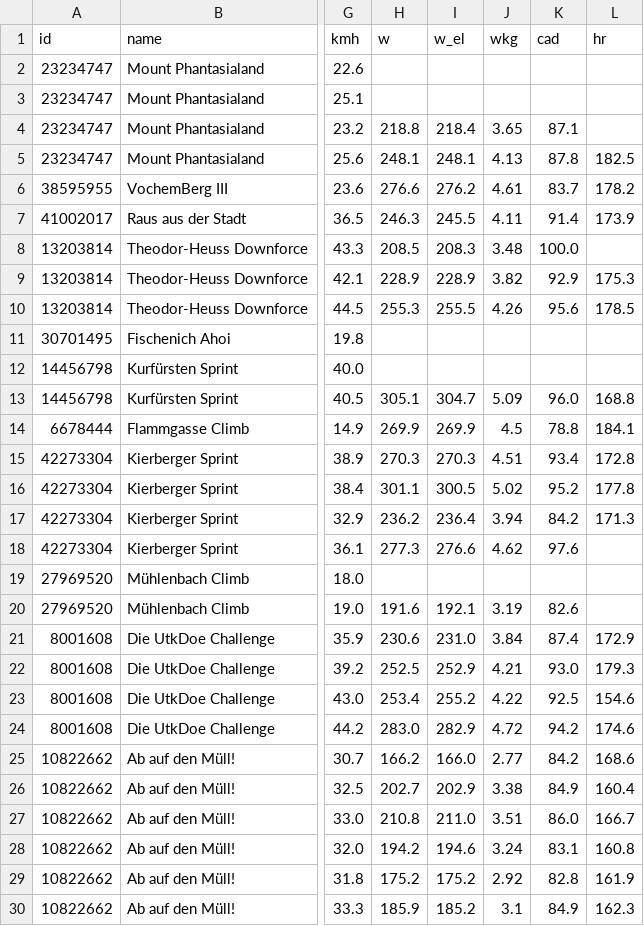
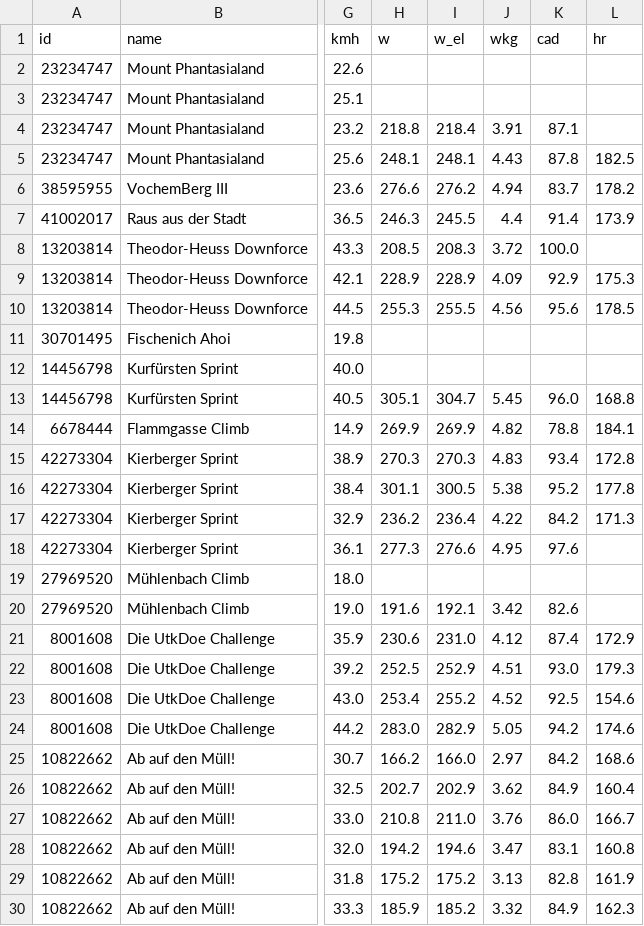
Before and after one commit to unterrunden/cycling_running, a CSV file: segments_archive.csv, drawn as a sheet; only a part is shown, gaps mark what is left out; the diff covers the shown part only; the diff names each change by its address in the sheet, - before the commit and + after, or states it on an @@ line.

```diff
--- a/segments_archive.csv
+++ b/segments_archive.csv
-J4 (wkg): 3.65
+J4 (wkg): 3.91
-J5 (wkg): 4.13
+J5 (wkg): 4.43
-J6 (wkg): 4.61
+J6 (wkg): 4.94
-J7 (wkg): 4.11
+J7 (wkg): 4.4
-J8 (wkg): 3.48
+J8 (wkg): 3.72
-J9 (wkg): 3.82
+J9 (wkg): 4.09
-J10 (wkg): 4.26
+J10 (wkg): 4.56
-J13 (wkg): 5.09
+J13 (wkg): 5.45
-J14 (wkg): 4.5
+J14 (wkg): 4.82
-J15 (wkg): 4.51
+J15 (wkg): 4.83
-J16 (wkg): 5.02
+J16 (wkg): 5.38
-J17 (wkg): 3.94
+J17 (wkg): 4.22
-J18 (wkg): 4.62
+J18 (wkg): 4.95
-J20 (wkg): 3.19
+J20 (wkg): 3.42
-J21 (wkg): 3.84
+J21 (wkg): 4.12
-J22 (wkg): 4.21
+J22 (wkg): 4.51
-J23 (wkg): 4.22
+J23 (wkg): 4.52
-J24 (wkg): 4.72
+J24 (wkg): 5.05
-J25 (wkg): 2.77
+J25 (wkg): 2.97
-J26 (wkg): 3.38
+J26 (wkg): 3.62
-J27 (wkg): 3.51
+J27 (wkg): 3.76
-J28 (wkg): 3.24
+J28 (wkg): 3.47
-J29 (wkg): 2.92
+J29 (wkg): 3.13
-J30 (wkg): 3.1
+J30 (wkg): 3.32
```
Also changed, not shown: 16 edited cells elsewhere in this file, 9 other files.
